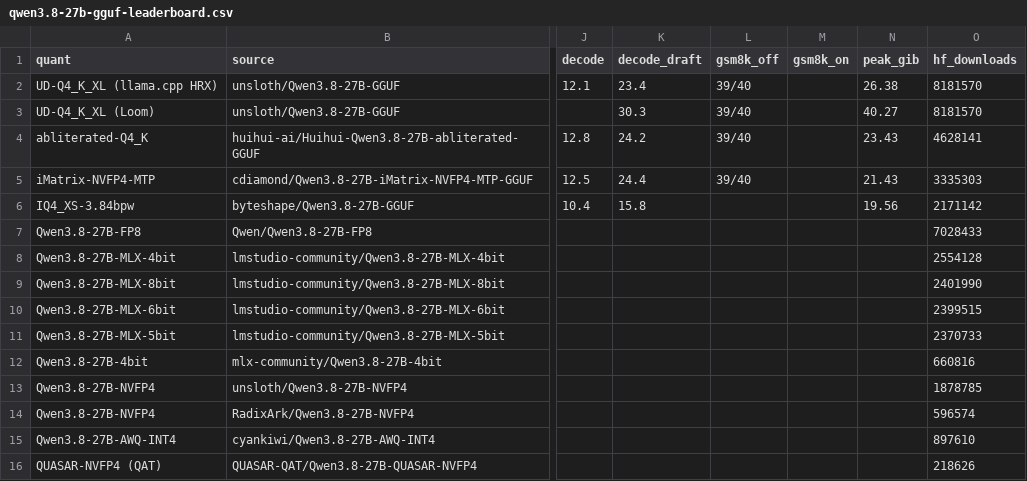
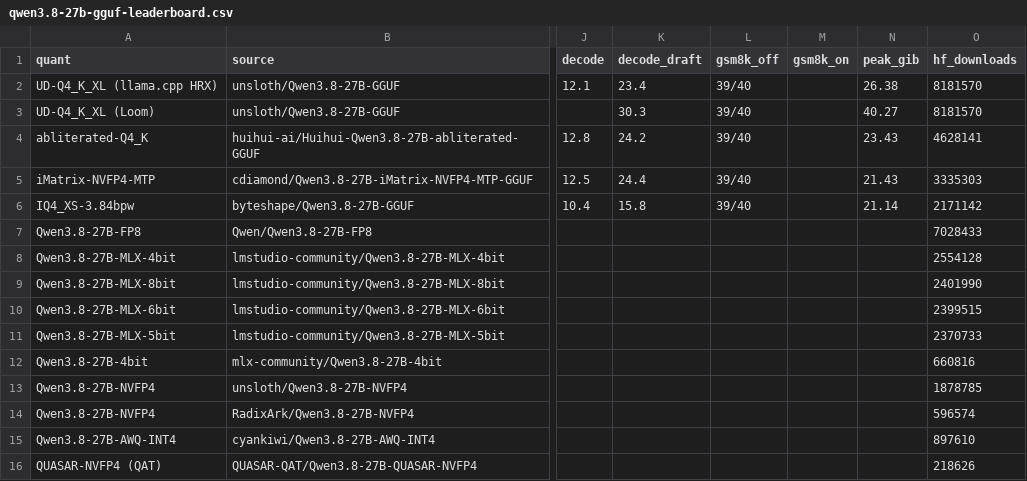
Before and after one commit to 1bit-MONSTER/site, a CSV file: site/assets/data/qwen3.8-27b-gguf-leaderboard.csv, drawn as a sheet; only a part is shown, gaps mark what is left out; the diff names each change by its address in the sheet, - before the commit and + after, or states it on an @@ line.

```diff
--- a/site/assets/data/qwen3.8-27b-gguf-leaderboard.csv
+++ b/site/assets/data/qwen3.8-27b-gguf-leaderboard.csv
-L6 (gsm8k_off): (empty)
+L6 (gsm8k_off): 39/40
-N6 (peak_gib): 19.56
+N6 (peak_gib): 21.14
```
Also changed, not shown: site/assets/data/qat-gguf-leaderboard.csv, 3 other files.
